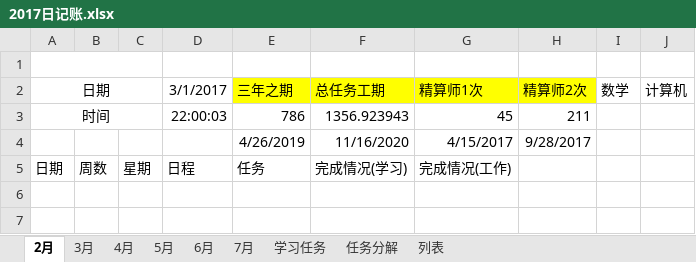
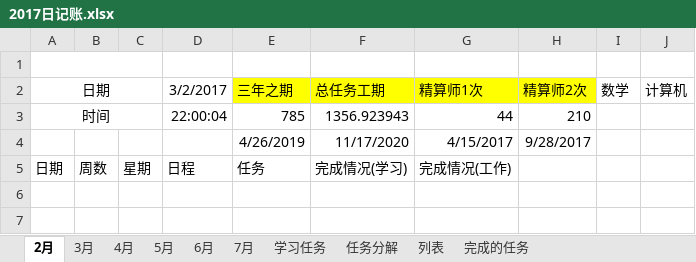
Before and after one commit to guofei9987/plans, an Excel workbook: 2017日记账.xlsx, sheet 2月, drawn as a sheet; only a part is shown; values as stored, in another font and other column widths than the file's, no borders; conditional formats not drawn; the diff names each change by its address in the sheet, - before the commit and + after, or states it on an @@ line.

```diff
--- a/2017日记账.xlsx (sheet 2月)
+++ b/2017日记账.xlsx (sheet 2月)
+sheet tab: 完成的任务
-D2: 3/1/2017
+D2: 3/2/2017
-D3: 22:00:03
+D3: 22:00:04
-E3: 786
+E3: 785
-G3: 45
+G3: 44
-H3: 211
+H3: 210
-F4: 11/16/2020
+F4: 11/17/2020
```
Also changed, not shown: sheet 学习任务, sheet 3月, sheet 7月, sheet 5月, sheet 6月, sheet 4月, 1 more sheet, formulas that keep their value, charts or pictures.
